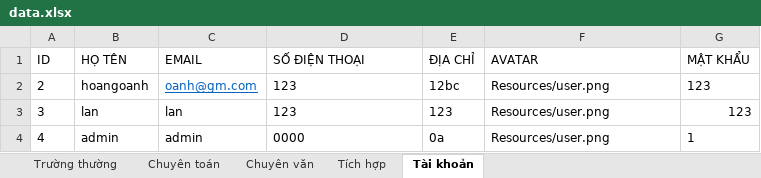
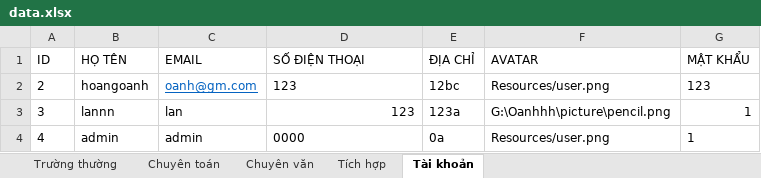
Before and after one commit to HoangOanh0711/ts910, an Excel workbook: ts910/data.xlsx, sheet Tài khoản, drawn as a sheet; values as stored, in another font and other column widths than the file's, no borders; the diff names each change by its address in the sheet, - before the commit and + after, or states it on an @@ line.

```diff
--- a/ts910/data.xlsx (sheet Tài khoản)
+++ b/ts910/data.xlsx (sheet Tài khoản)
-B3 (HỌ TÊN): lan
+B3 (HỌ TÊN): lannn
-D3 alignment: left
+D3 alignment: right
-E3 (ĐỊA CHỈ): 123
+E3 (ĐỊA CHỈ): 123a
-F3 (AVATAR): Resources/user.png
+F3 (AVATAR): G:\Oanhhh\picture\pencil.png
-G3 (MẬT KHẨU): 123
+G3 (MẬT KHẨU): 1
```
Also changed, not shown: 23 other files.
